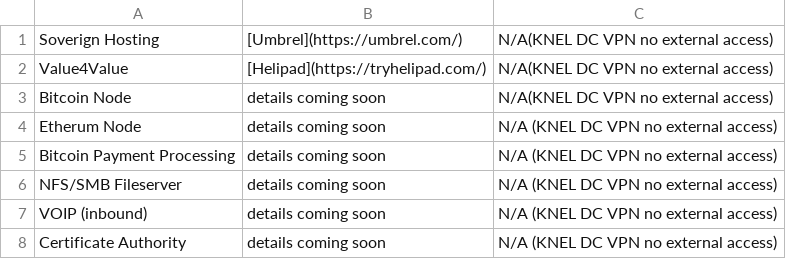
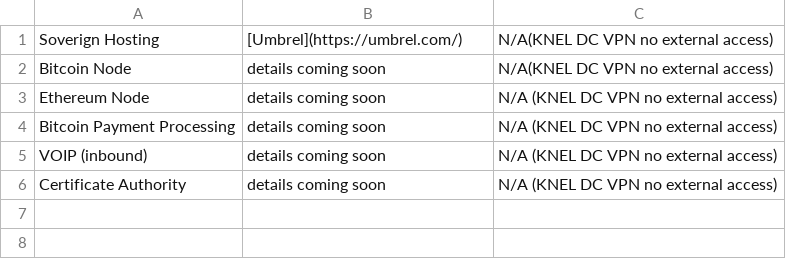
Before and after one commit to ReachableCEO/KNELContracts, a CSV file: service-csv/services-kneldc-all.csv, drawn as a sheet.

Commit message:
clarified kneldc offerings for whole group vs lob

```diff
--- a/service-csv/services-kneldc-all.csv
+++ b/service-csv/services-kneldc-all.csv
@@ -1,7 +1,5 @@
 Soverign Hosting,[Umbrel](https://umbrel.com/),N/A(KNEL DC VPN no external access)
-Value4Value,[Helipad](https://tryhelipad.com/),N/A(KNEL DC VPN no external access)
 Bitcoin Node,details coming soon,N/A(KNEL DC VPN no external access)
-Etherum Node,details coming soon,N/A (KNEL DC VPN no external access)
+Ethereum Node,details coming soon,N/A (KNEL DC VPN no external access)
 Bitcoin Payment Processing,details coming soon,N/A (KNEL DC VPN no external access)
-NFS/SMB Fileserver,details coming soon,N/A (KNEL DC VPN no external access)
 VOIP (inbound),details coming soon,N/A (KNEL DC VPN no external access)
```
Also changed, not shown: 1 other file.
